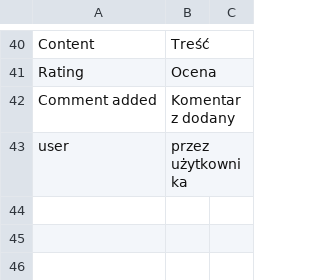
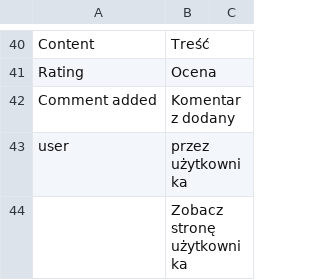
Before and after one commit to Vladishev/recommendation, a CSV file: app/locale/pl_PL/Tim_Recommendation.csv, drawn as a sheet; only a part is shown, gaps mark what is left out; the diff names each change by its address in the sheet, - before the commit and + after, or states it on an @@ line.

```diff
--- a/app/locale/pl_PL/Tim_Recommendation.csv
+++ b/app/locale/pl_PL/Tim_Recommendation.csv
+row 44:  | Zobacz stronę użytkownika
```
Also changed, not shown: 1 other file.
